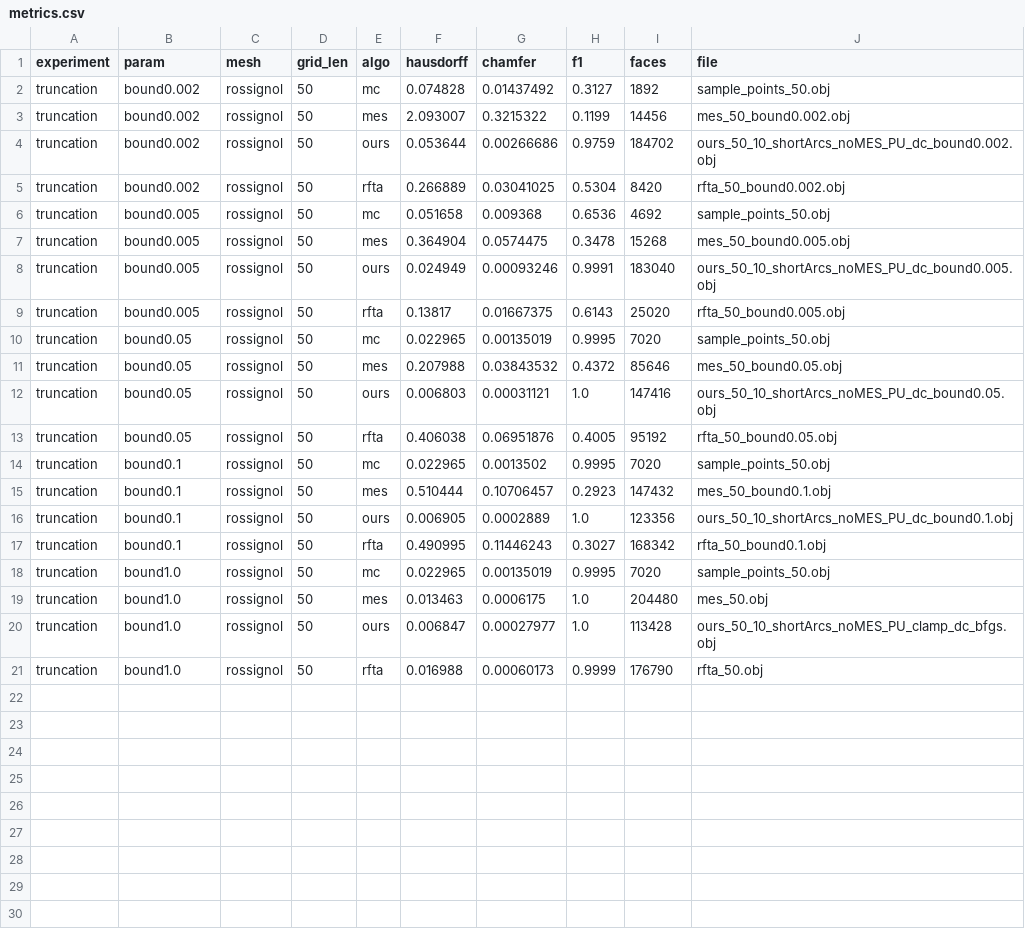
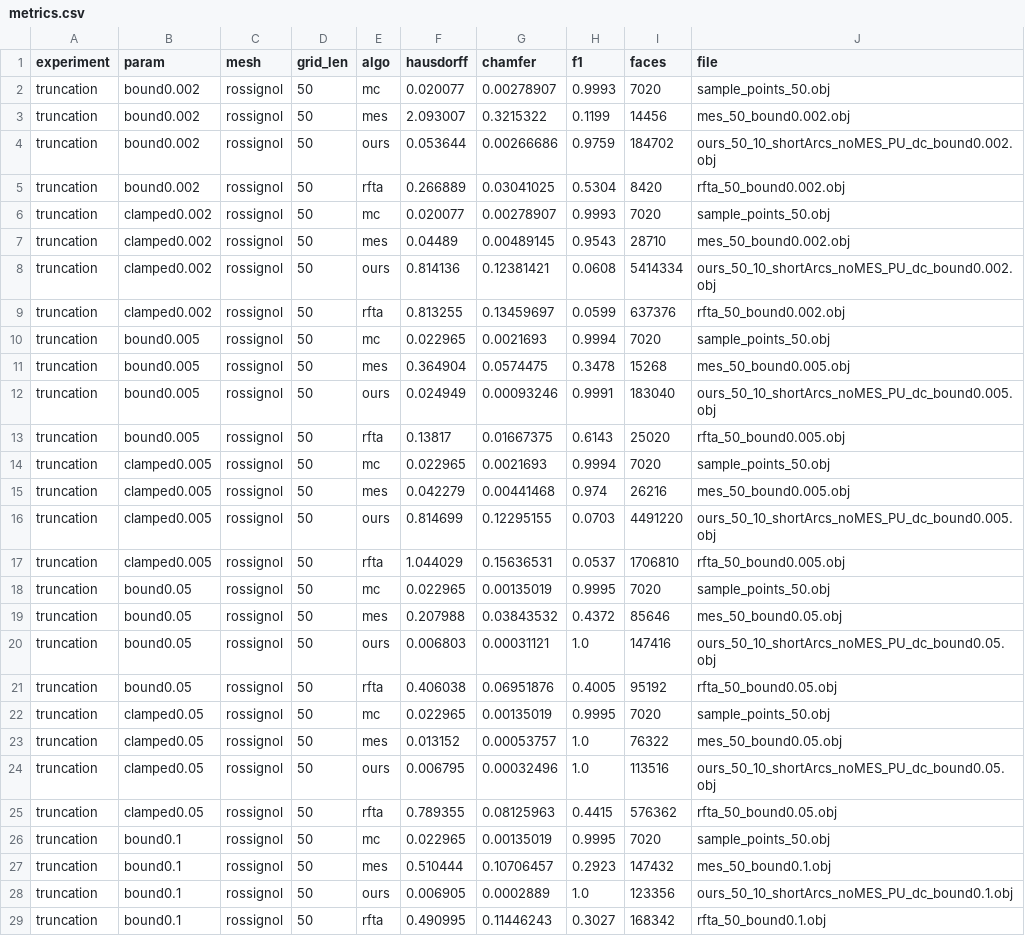
Before and after one commit to CocoYard/sdfgradients, a CSV file: additional_experiments/results/truncation/metrics.csv, drawn as a sheet; only a part is shown; the shorter side is filled out with more unchanged rows; the diff covers the shown part only.

Commit message:
truncation

```diff
--- a/additional_experiments/results/truncation/metrics.csv
+++ b/additional_experiments/results/truncation/metrics.csv
@@ -1,3 +1,3 @@
 experiment,param,mesh,grid_len,algo,hausdorff,chamfer,f1,faces,file
-truncation,bound0.002,rossignol,50,mc,0.074828,0.01437492,0.3127,1892,sample_points_50.obj
+truncation,bound0.002,rossignol,50,mc,0.020077,0.00278907,0.9993,7020,sample_points_50.obj
 truncation,bound0.002,rossignol,50,mes,2.093007,0.3215322,0.1199,14456,mes_50_bound0.002.obj
@@ -5,3 +5,7 @@ truncation,bound0.002,rossignol,50,ours,0.053644,0.00266686,0.9759,184702,ours_5
 truncation,bound0.002,rossignol,50,rfta,0.266889,0.03041025,0.5304,8420,rfta_50_bound0.002.obj
-truncation,bound0.005,rossignol,50,mc,0.051658,0.009368,0.6536,4692,sample_points_50.obj
+truncation,clamped0.002,rossignol,50,mc,0.020077,0.00278907,0.9993,7020,sample_points_50.obj
+truncation,clamped0.002,rossignol,50,mes,0.04489,0.00489145,0.9543,28710,mes_50_bound0.002.obj
+truncation,clamped0.002,rossignol,50,ours,0.814136,0.12381421,0.0608,5414334,ours_50_10_shortArcs_noMES_PU_dc_bound0.002.obj
+truncation,clamped0.002,rossignol,50,rfta,0.813255,0.13459697,0.0599,637376,rfta_50_bound0.002.obj
+truncation,bound0.005,rossignol,50,mc,0.022965,0.0021693,0.9994,7020,sample_points_50.obj
 truncation,bound0.005,rossignol,50,mes,0.364904,0.0574475,0.3478,15268,mes_50_bound0.005.obj
@@ -9,2 +13,6 @@ truncation,bound0.005,rossignol,50,ours,0.024949,0.00093246,0.9991,183040,ours_5
 truncation,bound0.005,rossignol,50,rfta,0.13817,0.01667375,0.6143,25020,rfta_50_bound0.005.obj
+truncation,clamped0.005,rossignol,50,mc,0.022965,0.0021693,0.9994,7020,sample_points_50.obj
+truncation,clamped0.005,rossignol,50,mes,0.042279,0.00441468,0.974,26216,mes_50_bound0.005.obj
+truncation,clamped0.005,rossignol,50,ours,0.814699,0.12295155,0.0703,4491220,ours_50_10_shortArcs_noMES_PU_dc_bound0.005.obj
+truncation,clamped0.005,rossignol,50,rfta,1.044029,0.15636531,0.0537,1706810,rfta_50_bound0.005.obj
 truncation,bound0.05,rossignol,50,mc,0.022965,0.00135019,0.9995,7020,sample_points_50.obj
@@ -13,3 +21,7 @@ truncation,bound0.05,rossignol,50,ours,0.006803,0.00031121,1.0,147416,ours_50_10
 truncation,bound0.05,rossignol,50,rfta,0.406038,0.06951876,0.4005,95192,rfta_50_bound0.05.obj
-truncation,bound0.1,rossignol,50,mc,0.022965,0.0013502,0.9995,7020,sample_points_50.obj
+truncation,clamped0.05,rossignol,50,mc,0.022965,0.00135019,0.9995,7020,sample_points_50.obj
+truncation,clamped0.05,rossignol,50,mes,0.013152,0.00053757,1.0,76322,mes_50_bound0.05.obj
+truncation,clamped0.05,rossignol,50,ours,0.006795,0.00032496,1.0,113516,ours_50_10_shortArcs_noMES_PU_dc_bound0.05.obj
+truncation,clamped0.05,rossignol,50,rfta,0.789355,0.08125963,0.4415,576362,rfta_50_bound0.05.obj
+truncation,bound0.1,rossignol,50,mc,0.022965,0.00135019,0.9995,7020,sample_points_50.obj
 truncation,bound0.1,rossignol,50,mes,0.510444,0.10706457,0.2923,147432,mes_50_bound0.1.obj
```
Also changed, not shown: 4 added rows elsewhere in this file, additional_experiments/results/truncation/summary.csv, 3 other files.
